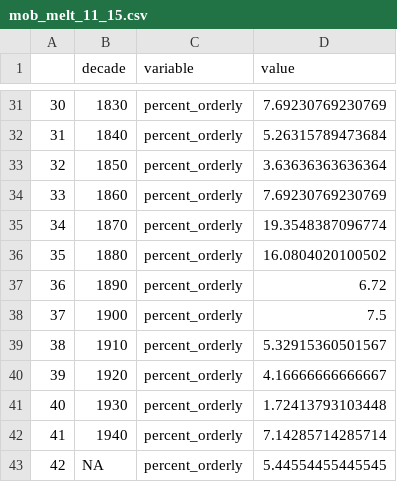
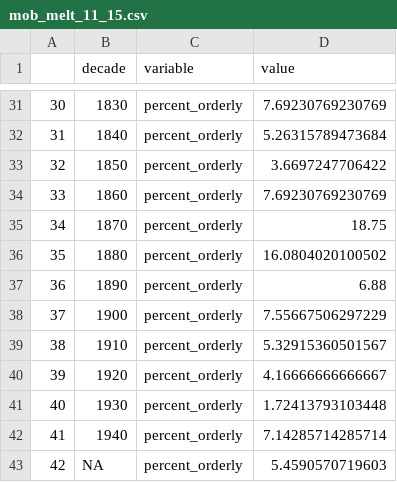
Before and after one commit to wellsdata/Jour389L, a CSV file: output/mob_melt_11_15.csv, drawn as a sheet; only a part is shown, gaps mark what is left out; the diff covers the shown part only.

```diff
--- a/output/mob_melt_11_15.csv
+++ b/output/mob_melt_11_15.csv
@@ -32,8 +32,8 @@
 "31",1840,"percent_orderly",5.26315789473684
-"32",1850,"percent_orderly",3.63636363636364
+"32",1850,"percent_orderly",3.6697247706422
 "33",1860,"percent_orderly",7.69230769230769
-"34",1870,"percent_orderly",19.3548387096774
+"34",1870,"percent_orderly",18.75
 "35",1880,"percent_orderly",16.0804020100502
-"36",1890,"percent_orderly",6.72
-"37",1900,"percent_orderly",7.5
+"36",1890,"percent_orderly",6.88
+"37",1900,"percent_orderly",7.55667506297229
 "38",1910,"percent_orderly",5.32915360501567
@@ -42,2 +42,2 @@
 "41",1940,"percent_orderly",7.14285714285714
-"42",NA,"percent_orderly",5.44554455445545
+"42",NA,"percent_orderly",5.4590570719603
```
Also changed, not shown: 10 edited cells elsewhere in this file, 3 other files.
